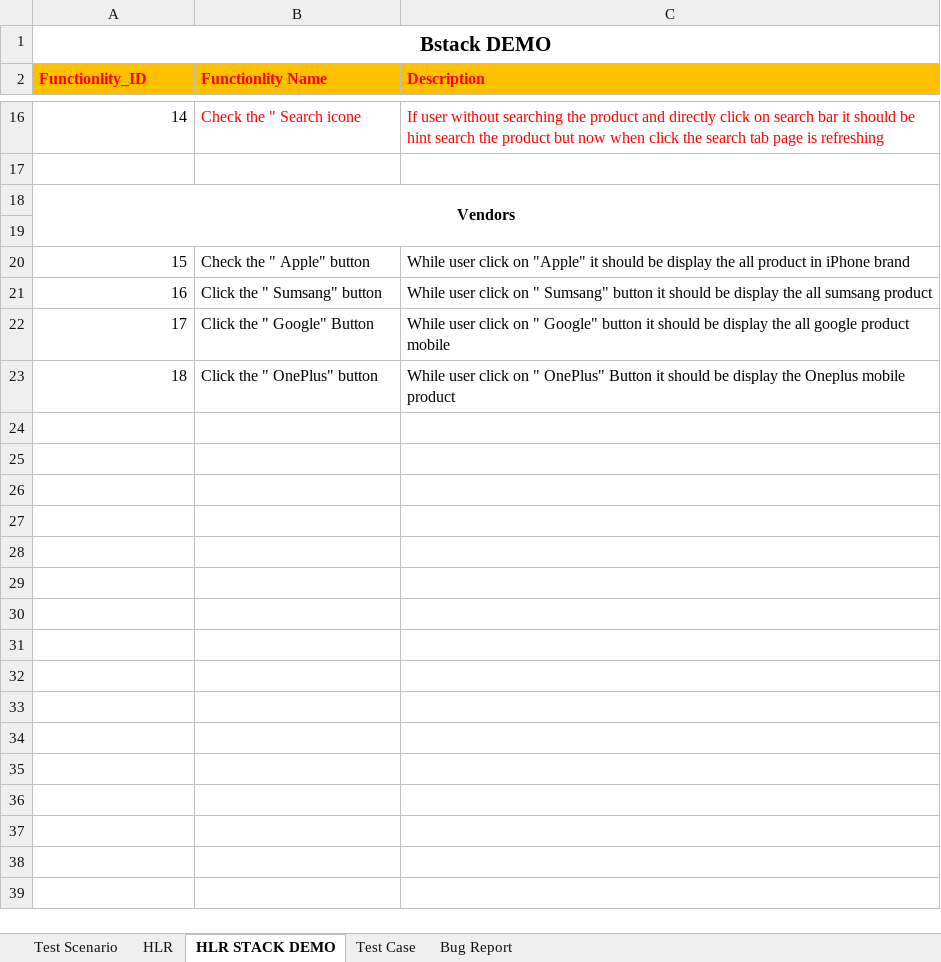
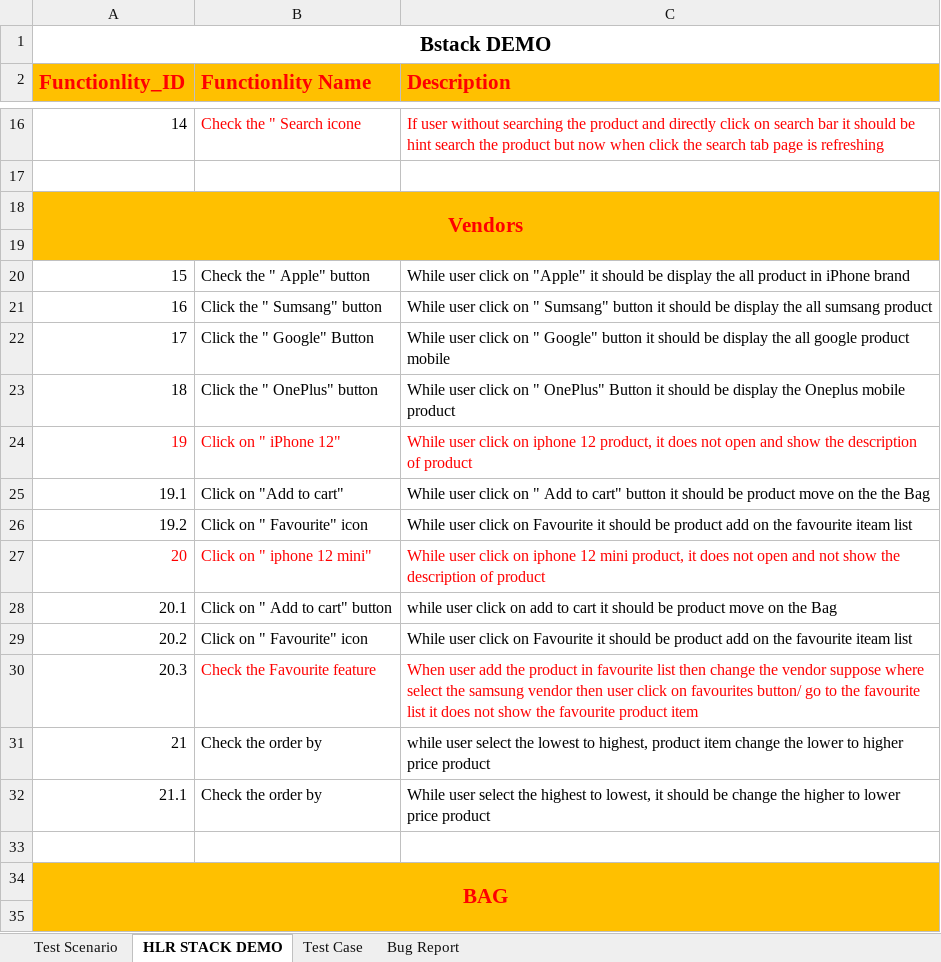
Before and after one commit to AditiGupta-bit/Assignment, an Excel workbook: Project/Bstack Demo_project.xlsx, sheet HLR STACK DEMO, drawn as a sheet; only a part is shown, gaps mark what is left out; values as stored, in another font and other column widths than the file's, no borders; the diff covers the shown part only; the diff names each change by its address in the sheet, - before the commit and + after, or states it on an @@ line.

```diff
--- a/Project/Bstack Demo_project.xlsx (sheet HLR STACK DEMO)
+++ b/Project/Bstack Demo_project.xlsx (sheet HLR STACK DEMO)
-sheet tab: HLR
@@ A2:C2 text size: larger @@
-A18:C19 fill: none
+A18:C19 fill: #FFC000
-A18 text colour: black
+A18 text colour: #FF0000, text size: larger
+row 24: 19 | Click on " iPhone 12" | While user click on iphone 12 product, it does not open and show the description of product
+row 25: 19.1 | Click on "Add to cart" | While user click on " Add to cart" button it should be product move on the the Bag
+row 26: 19.2 | Click on " Favourite" icon | While user click on Favourite it should be product add on the favourite iteam list
+row 27: 20 | Click on " iphone 12 mini" | While user click on iphone 12 mini product, it does not open and not show the description of product
+row 28: 20.1 | Click on " Add to cart" button | while user click on add to cart it should be product move on the Bag
+row 29: 20.2 | Click on " Favourite" icon | While user click on Favourite it should be product add on the favourite iteam list
+row 30: 20.3 | Check the Favourite feature | When user add the product in favourite list then change the vendor suppose where select the samsung vendor then user click on favourites button/ go to the favourite list it does not show the favourite product item
+row 31: 21 | Check the order by | while user select the lowest to highest, product item change the lower to higher price product
+row 32: 21.1 | Check the order by | While user select the highest to lowest, it should be change the higher to lower price product
+row 33: (empty)
+row 34: BAG
+row 35: (empty)
```
Also changed, not shown: 9 added rows elsewhere in this sheet, 1 other file.
